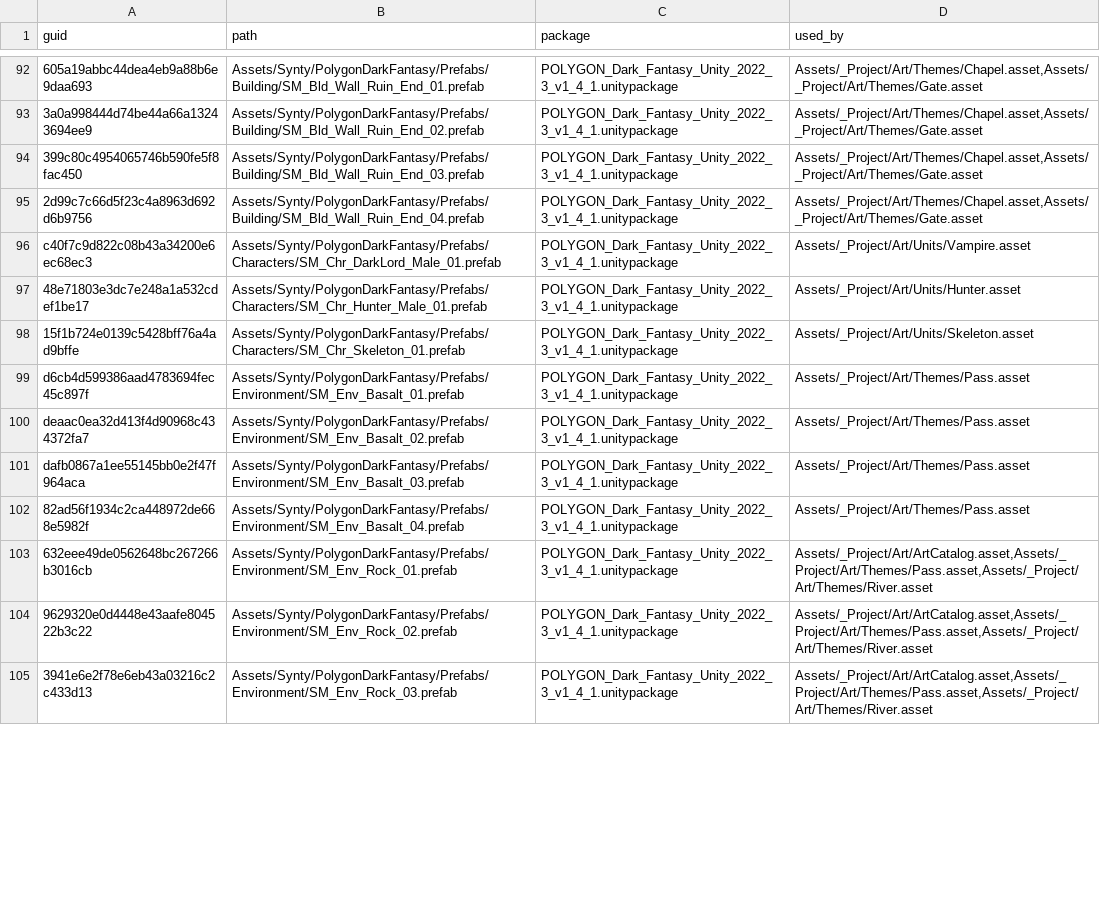
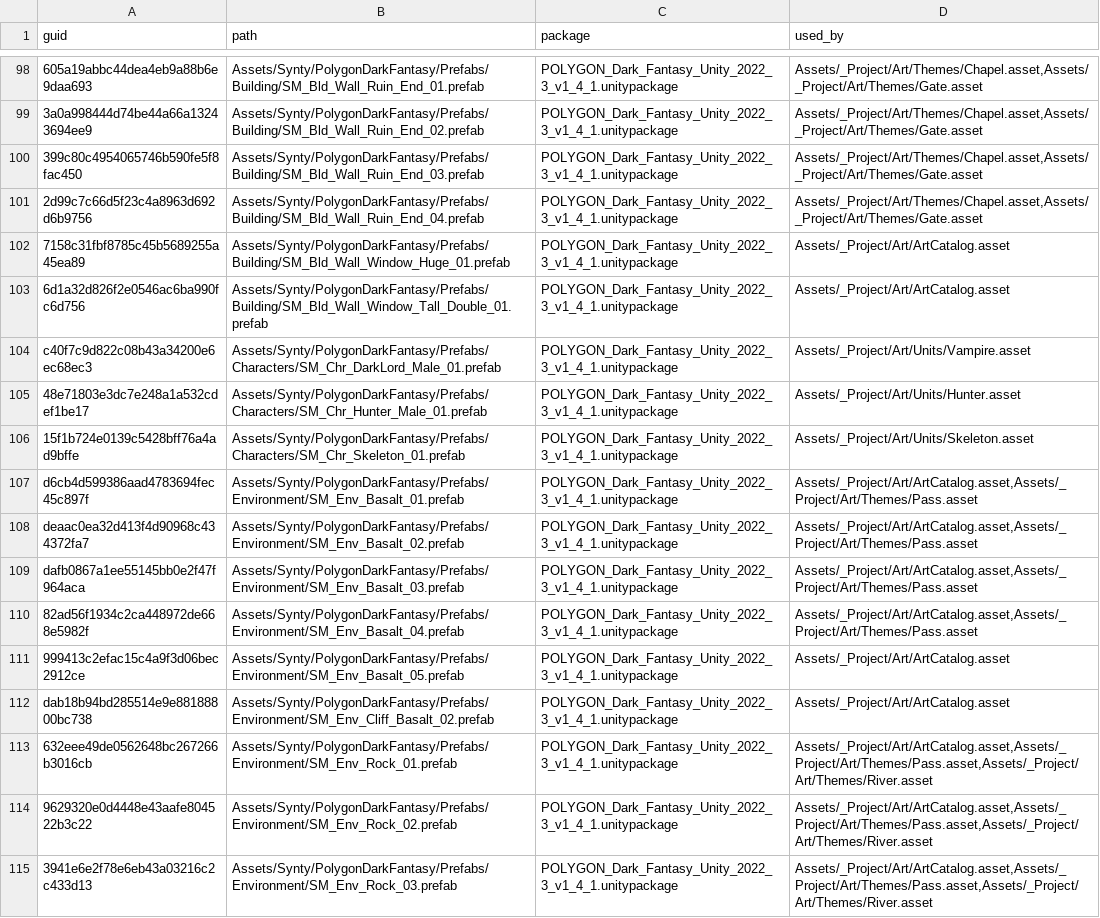
Before and after one commit to OruteZ/Project-Vampire-Turn-Strategy, a TSV file: tools/assets/required.tsv, drawn as a sheet; only a part is shown, gaps mark what is left out; addresses are those after the commit; the diff covers the shown part only; the diff names each change by its address in the sheet, - before the commit and + after, or states it on an @@ line.

```diff
--- a/tools/assets/required.tsv
+++ b/tools/assets/required.tsv
+row 102: 7158c31fbf8785c45b5689255a45ea89 | Assets/Synty/PolygonDarkFantasy/Prefabs/Building/SM_Bld_Wall_Window_Huge_01.prefab | POLYGON_Dark_Fantasy_Unity_2022_3_v1_4_1.unitypackage | Assets/_Project/Art/ArtCatalog.asset
+row 103: 6d1a32d826f2e0546ac6ba990fc6d756 | Assets/Synty/PolygonDarkFantasy/Prefabs/Building/SM_Bld_Wall_Window_Tall_Double_01.prefab | POLYGON_Dark_Fantasy_Unity_2022_3_v1_4_1.unitypackage | Assets/_Project/Art/ArtCatalog.asset
-D107:D110 (used_by): Assets/_Project/Art/Themes/Pass.asset
+D107:D110 (used_by): Assets/_Project/Art/ArtCatalog.asset,Assets/_Project/Art/Themes/Pass.asset
+row 111: 999413c2efac15c4a9f3d06bec2912ce | Assets/Synty/PolygonDarkFantasy/Prefabs/Environment/SM_Env_Basalt_05.prefab | POLYGON_Dark_Fantasy_Unity_2022_3_v1_4_1.unitypackage | Assets/_Project/Art/ArtCatalog.asset
+row 112: dab18b94bd285514e9e88188800bc738 | Assets/Synty/PolygonDarkFantasy/Prefabs/Environment/SM_Env_Cliff_Basalt_02.prefab | POLYGON_Dark_Fantasy_Unity_2022_3_v1_4_1.unitypackage | Assets/_Project/Art/ArtCatalog.asset
```
Also changed, not shown: 8 added rows and 28 edited cells elsewhere in this file, tools/assets/packages.tsv, 9 other files.
